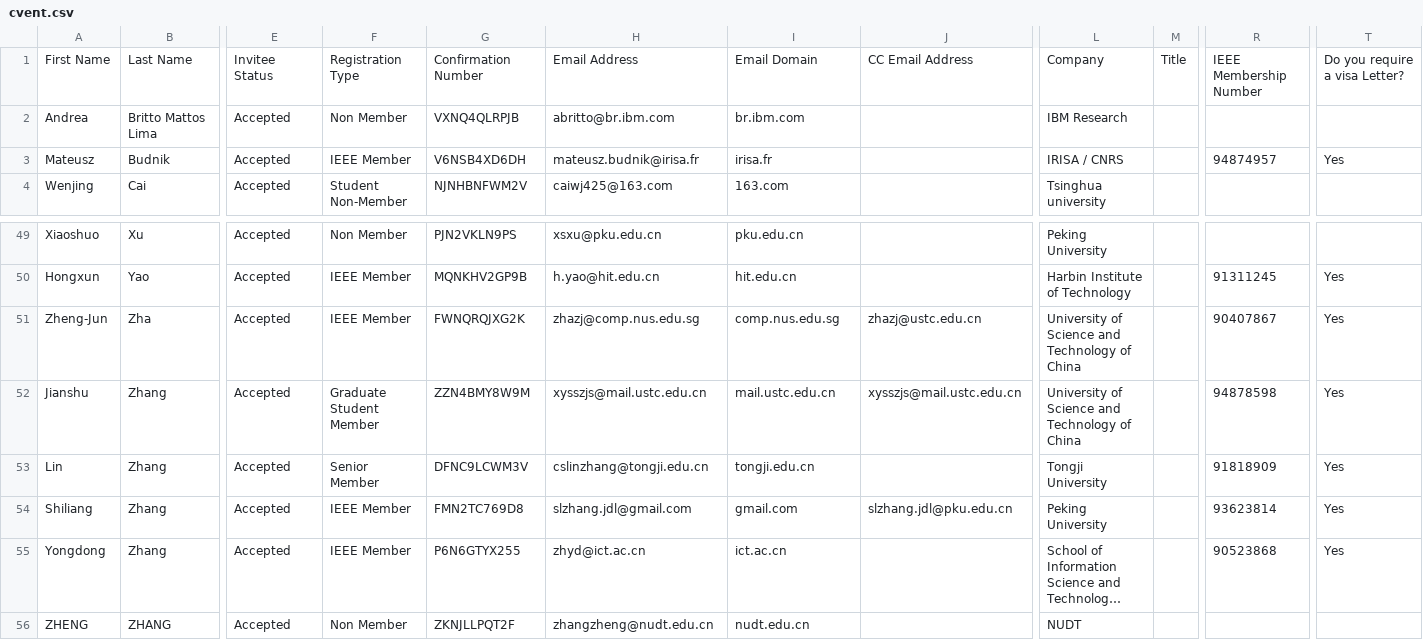
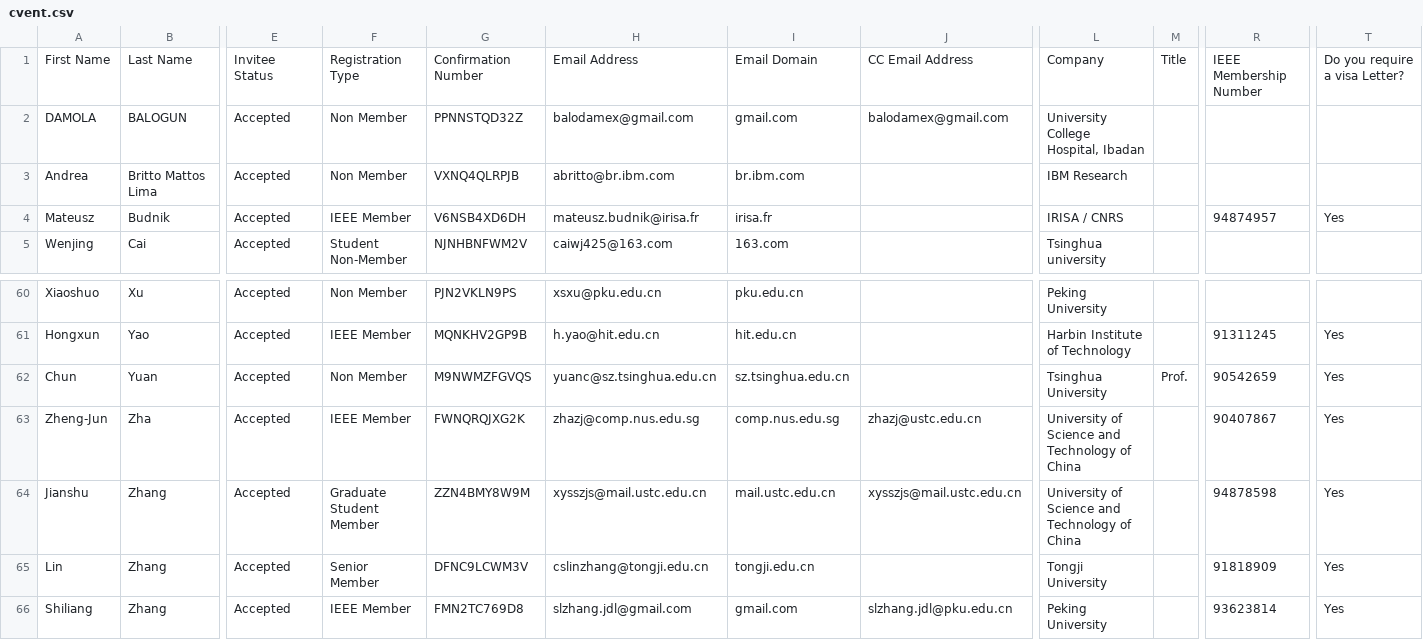
Before and after one commit to gbudiman/icme2018, a CSV file: app/models/cvent.csv, drawn as a sheet; only a part is shown, gaps mark what is left out; the shorter side is filled out with more unchanged rows; long unchanged cells end in …; rows hold the shown columns only; the diff covers the shown part only; the diff names each change by its address in the sheet, - before the commit and + after, or states it on an @@ line.

```diff
--- a/app/models/cvent.csv
+++ b/app/models/cvent.csv
+row 2: DAMOLA | BALOGUN | Accepted | Non Member | PPNNSTQD32Z | balodamex@gmail.com | gmail.com | balodamex@gmail.com | University College Hospital, Ibadan
+row 62: Chun | Yuan | Accepted | Non Member | M9NWMZFGVQS | yuanc@sz.tsinghua.edu.cn | sz.tsinghua.edu.cn |  | Tsinghua University | Prof. | 90542659 | Yes
```
Also changed, not shown: 13 added rows elsewhere in this file.
